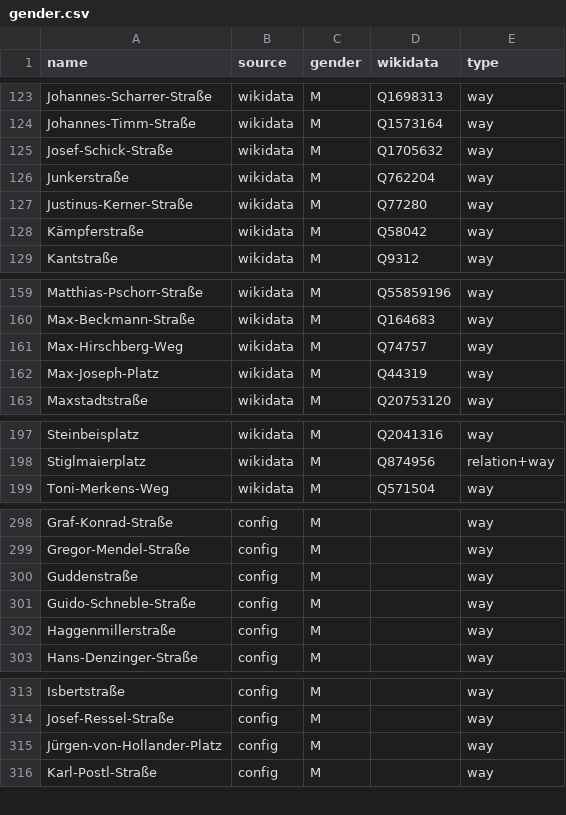
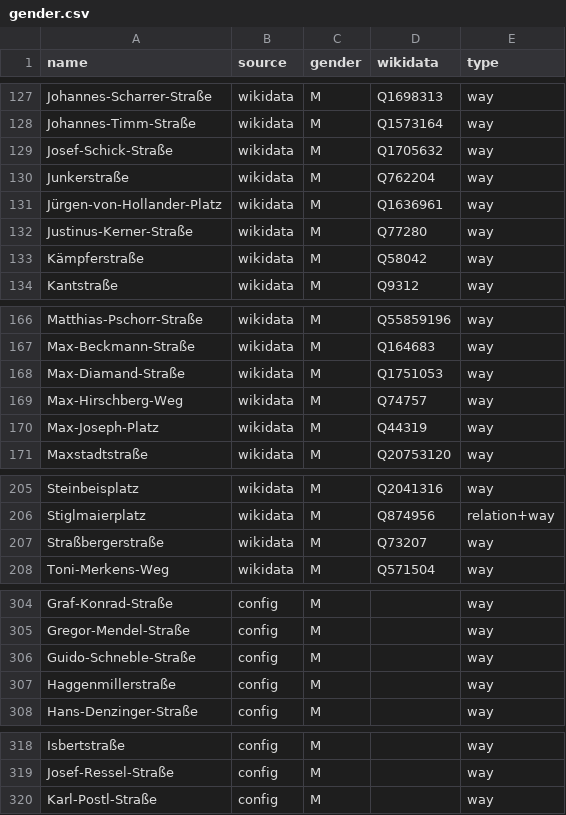
Before and after one commit to EqualStreetNames/equalstreetnames-munich, a CSV file: data/gender.csv, drawn as a sheet; only a part is shown, gaps mark what is left out; removed rows and columns are numbered as before the commit, all else as after; the diff covers the shown part only; the diff names each change by its address in the sheet, - before the commit and + after, or states it on an @@ line.

```diff
--- a/data/gender.csv
+++ b/data/gender.csv
+row 131: Jürgen-von-Hollander-Platz | wikidata | M | Q1636961 | way
+row 168: Max-Diamand-Straße | wikidata | M | Q1751053 | way
+row 207: Straßbergerstraße | wikidata | M | Q73207 | way
-row 300: Guddenstraße | config | M |  | way
-row 315: Jürgen-von-Hollander-Platz | config | M |  | way
```
Also changed, not shown: 6 added rows and 7 removed rows elsewhere in this file, 2 other files.
